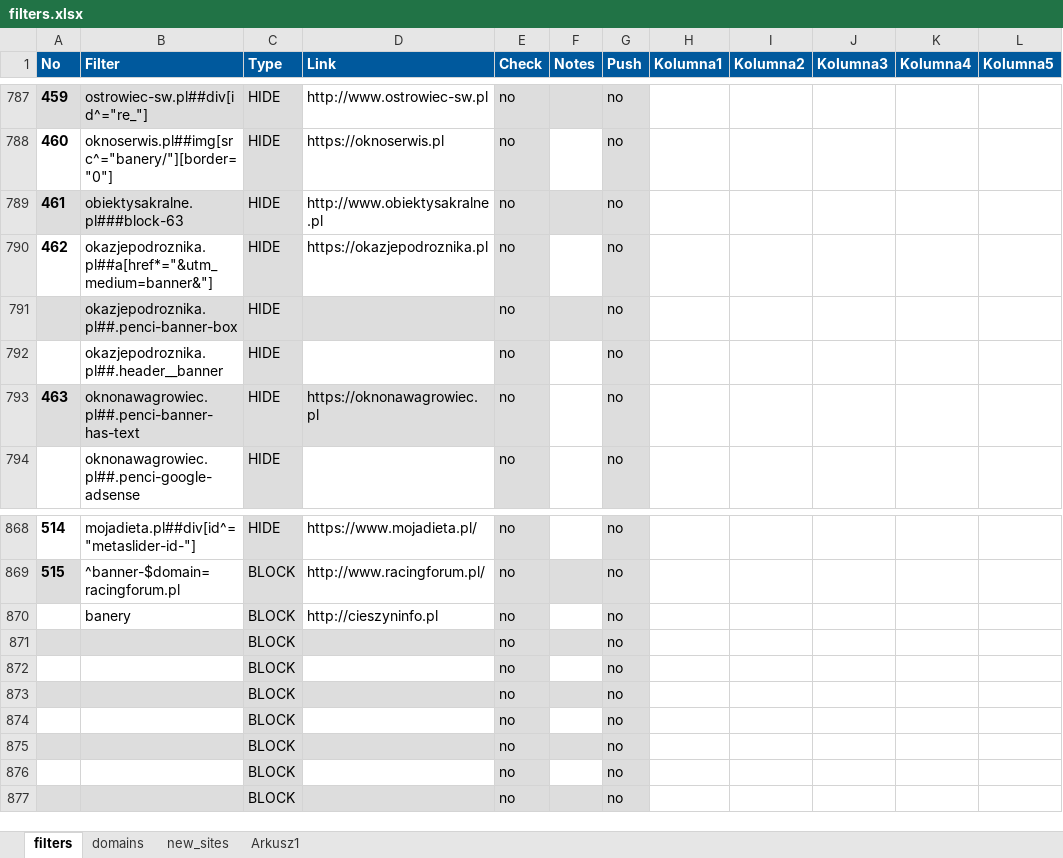
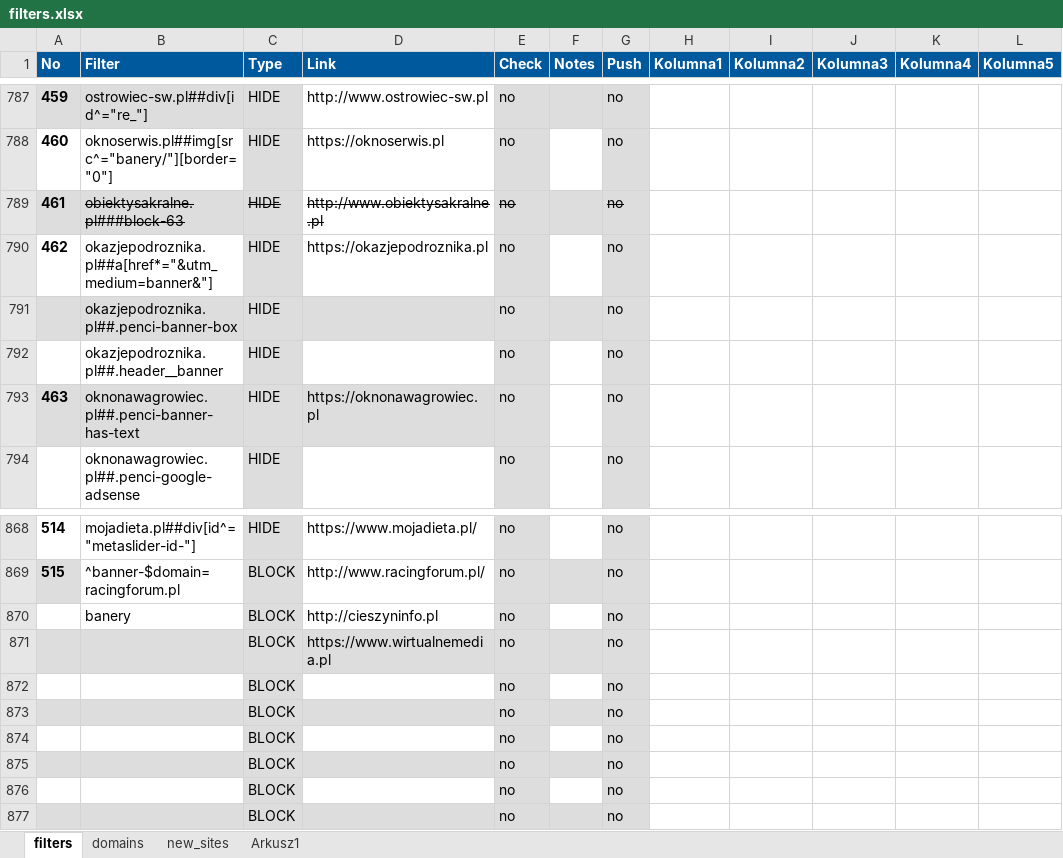
Before and after one commit to adblock-filters/filter-scripts, an Excel workbook: pull-requests/filters.xlsx, sheet filters, drawn as a sheet; only a part is shown, gaps mark what is left out; values as stored, in another font and other column widths than the file's, no borders; conditional formats and table styles not drawn; the diff names each change by its address in the sheet, - before the commit and + after, or states it on an @@ line.

Commit message:
update

```diff
--- a/pull-requests/filters.xlsx (sheet filters)
+++ b/pull-requests/filters.xlsx (sheet filters)
-B789:E789 strikethrough: off
+B789:E789 strikethrough: on
-G789 strikethrough: off
+G789 strikethrough: on
-D871 (Link): (empty)
+D871 (Link): https://www.wirtualnemedia.pl
```
